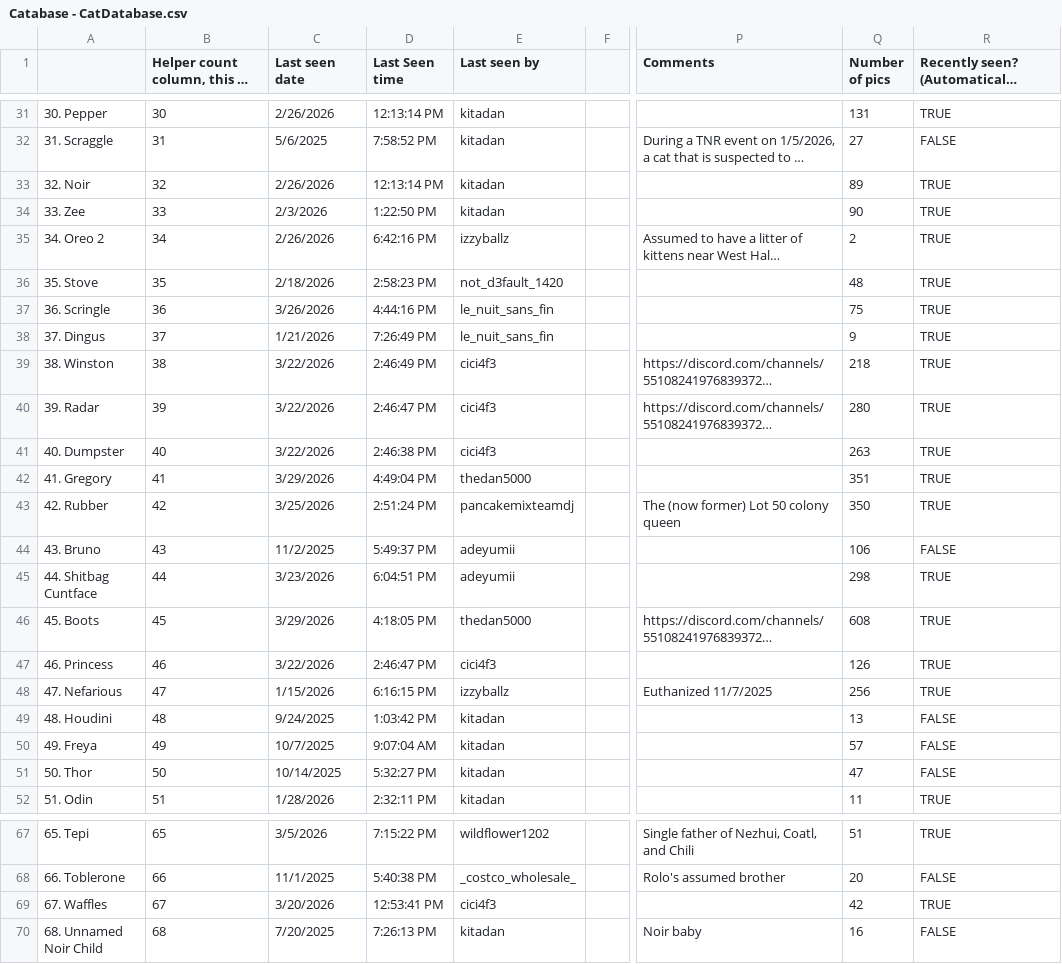
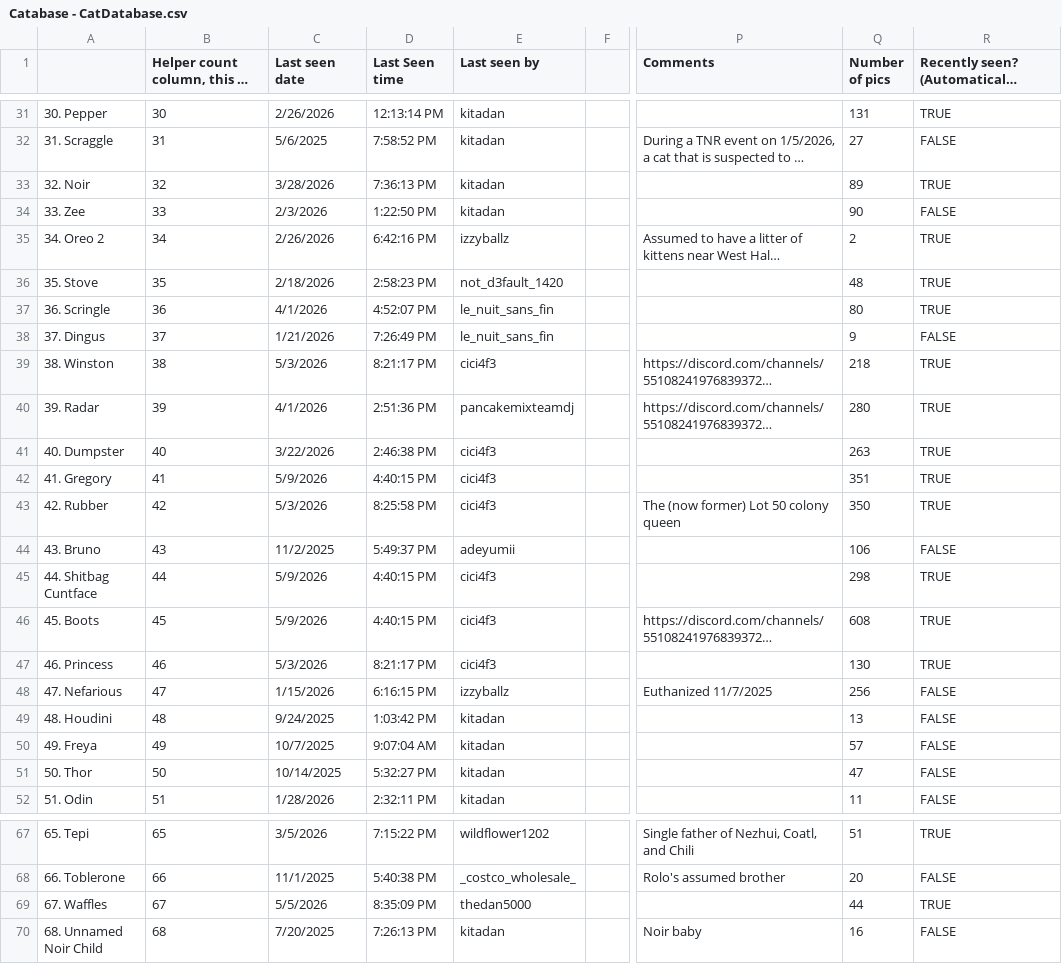
Before and after one commit to Austin-J-B/PyTomCat, a CSV file: cache/catabase/Catabase - CatDatabase.csv, drawn as a sheet; only a part is shown, gaps mark what is left out; long unchanged cells end in …; the diff covers the shown part only; the diff names each change by its address in the sheet, - before the commit and + after, or states it on an @@ line.

```diff
--- a/cache/catabase/Catabase - CatDatabase.csv
+++ b/cache/catabase/Catabase - CatDatabase.csv
-C33 (Last seen date): 2/26/2026
+C33 (Last seen date): 3/28/2026
-D33 (Last Seen time): 12:13:14 PM
+D33 (Last Seen time): 7:36:13 PM
-R34: TRUE
+R34: FALSE
-C37 (Last seen date): 3/26/2026
+C37 (Last seen date): 4/1/2026
-D37 (Last Seen time): 4:44:16 PM
+D37 (Last Seen time): 4:52:07 PM
-Q37 (Number of pics): 75
+Q37 (Number of pics): 80
-R38: TRUE
+R38: FALSE
-C39 (Last seen date): 3/22/2026
+C39 (Last seen date): 5/3/2026
-D39 (Last Seen time): 2:46:49 PM
+D39 (Last Seen time): 8:21:17 PM
-C40 (Last seen date): 3/22/2026
+C40 (Last seen date): 4/1/2026
-D40 (Last Seen time): 2:46:47 PM
+D40 (Last Seen time): 2:51:36 PM
-E40 (Last seen by): cici4f3
+E40 (Last seen by): pancakemixteamdj
-C42 (Last seen date): 3/29/2026
+C42 (Last seen date): 5/9/2026
-D42 (Last Seen time): 4:49:04 PM
+D42 (Last Seen time): 4:40:15 PM
-E42 (Last seen by): thedan5000
+E42 (Last seen by): cici4f3
-C43 (Last seen date): 3/25/2026
+C43 (Last seen date): 5/3/2026
-D43 (Last Seen time): 2:51:24 PM
+D43 (Last Seen time): 8:25:58 PM
-E43 (Last seen by): pancakemixteamdj
+E43 (Last seen by): cici4f3
-C45 (Last seen date): 3/23/2026
+C45 (Last seen date): 5/9/2026
-D45 (Last Seen time): 6:04:51 PM
+D45 (Last Seen time): 4:40:15 PM
-E45 (Last seen by): adeyumii
+E45 (Last seen by): cici4f3
-C46 (Last seen date): 3/29/2026
+C46 (Last seen date): 5/9/2026
-D46 (Last Seen time): 4:18:05 PM
+D46 (Last Seen time): 4:40:15 PM
-E46 (Last seen by): thedan5000
+E46 (Last seen by): cici4f3
-C47 (Last seen date): 3/22/2026
+C47 (Last seen date): 5/3/2026
-D47 (Last Seen time): 2:46:47 PM
+D47 (Last Seen time): 8:21:17 PM
-Q47 (Number of pics): 126
+Q47 (Number of pics): 130
-R48: TRUE
+R48: FALSE
-R52: TRUE
+R52: FALSE
-C69 (Last seen date): 3/20/2026
+C69 (Last seen date): 5/5/2026
-D69 (Last Seen time): 12:53:41 PM
+D69 (Last Seen time): 8:35:09 PM
-E69 (Last seen by): cici4f3
+E69 (Last seen by): thedan5000
-Q69 (Number of pics): 42
+Q69 (Number of pics): 44
```
Also changed, not shown: 105 edited cells elsewhere in this file, 12 other files.
